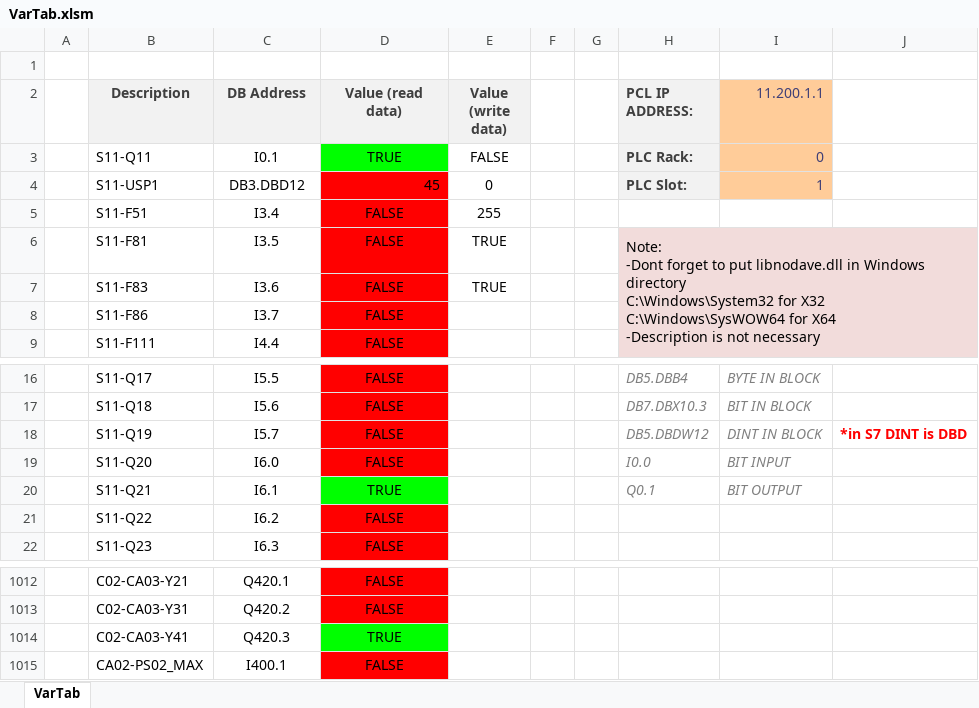
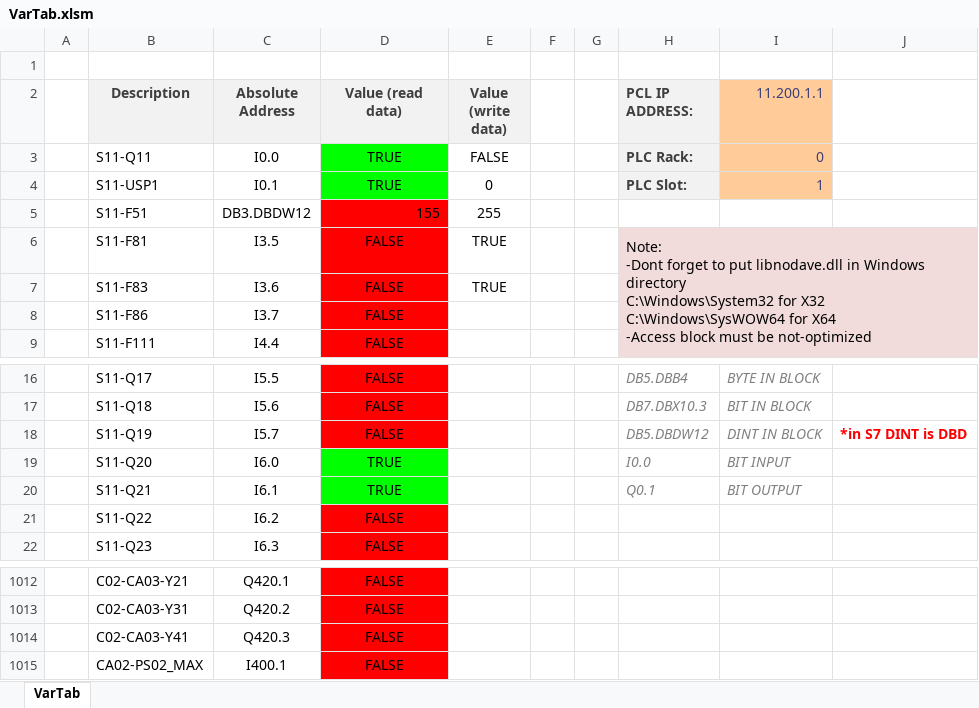
Before and after one commit to PiotrBzdrega/S7excel, an Excel workbook: VarTab.xlsm, sheet VarTab, drawn as a sheet; only a part is shown, gaps mark what is left out; values as stored, in another font and other column widths than the file's, no borders; charts and pictures not drawn; ↵ is a line break in a cell; the diff names each change by its address in the sheet, - before the commit and + after, or states it on an @@ line.

Commit message:
First cycle multiRead version
-added 1sek "delay" after multiRead
-removed old one shot read/write

```diff
--- a/VarTab.xlsm (sheet VarTab)
+++ b/VarTab.xlsm (sheet VarTab)
-C2: DB Address
+C2: Absolute Address
-C3 (Absolute Address): I0.1
+C3 (Absolute Address): I0.0
-C4 (Absolute Address): DB3.DBD12
+C4 (Absolute Address): I0.1
-D4 (Value (read data)): 45
+D4 (Value (read data)): TRUE
@@ D4 fill: #FF0000 → #00FF00, alignment: right → center @@
-C5 (Absolute Address): I3.4
+C5 (Absolute Address): DB3.DBDW12
-D5 (Value (read data)): FALSE
+D5 (Value (read data)): 155
-D5 alignment: center
+D5 alignment: right
-H6 (PCL IP ADDRESS:): …for X64 ↵ -Description is not necessary
+H6 (PCL IP ADDRESS:): …for X64 ↵ -Access block must be not-optimized
-D19 (Value (read data)): FALSE
+D19 (Value (read data)): TRUE
-D19 fill: #FF0000
+D19 fill: #00FF00
-D1014 (Value (read data)): TRUE
+D1014 (Value (read data)): FALSE
-D1014 fill: #00FF00
+D1014 fill: #FF0000
```
Also changed, not shown: charts or pictures, 1 other file.
